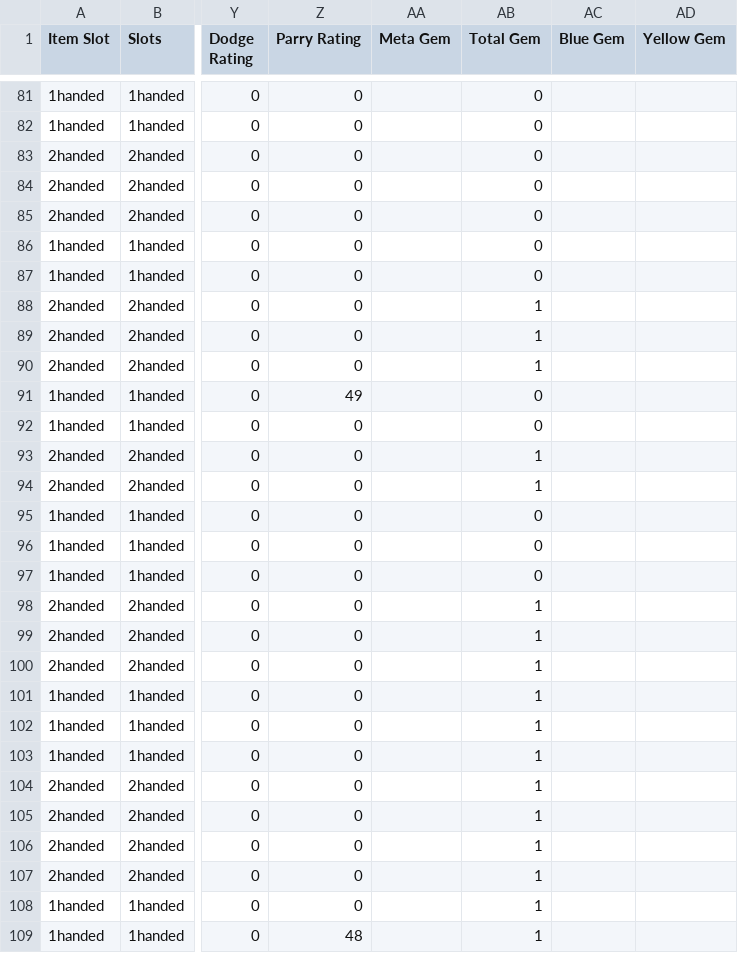
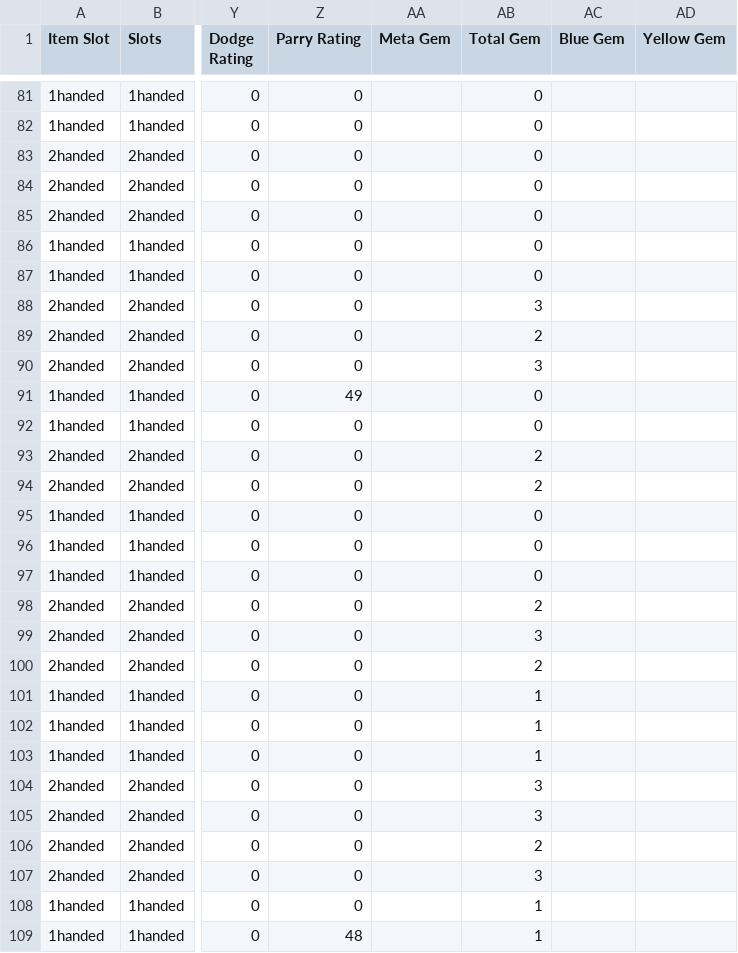
Before and after one commit to Krught/dksim, a CSV file: EquipmentList - Weapons.csv, drawn as a sheet; only a part is shown, gaps mark what is left out; the diff covers the shown part only; the diff names each change by its address in the sheet, - before the commit and + after, or states it on an @@ line.

```diff
--- a/EquipmentList - Weapons.csv
+++ b/EquipmentList - Weapons.csv
-AB88 (Total Gem): 1
+AB88 (Total Gem): 3
-AB89 (Total Gem): 1
+AB89 (Total Gem): 2
-AB90 (Total Gem): 1
+AB90 (Total Gem): 3
-AB93:AB94 (Total Gem): 1
+AB93:AB94 (Total Gem): 2
-AB98 (Total Gem): 1
+AB98 (Total Gem): 2
-AB99 (Total Gem): 1
+AB99 (Total Gem): 3
-AB100 (Total Gem): 1
+AB100 (Total Gem): 2
-AB104:AB105 (Total Gem): 1
+AB104:AB105 (Total Gem): 3
-AB106 (Total Gem): 1
+AB106 (Total Gem): 2
-AB107 (Total Gem): 1
+AB107 (Total Gem): 3
```
Also changed, not shown: 12 edited cells elsewhere in this file, EquipmentList - Gear.csv.
